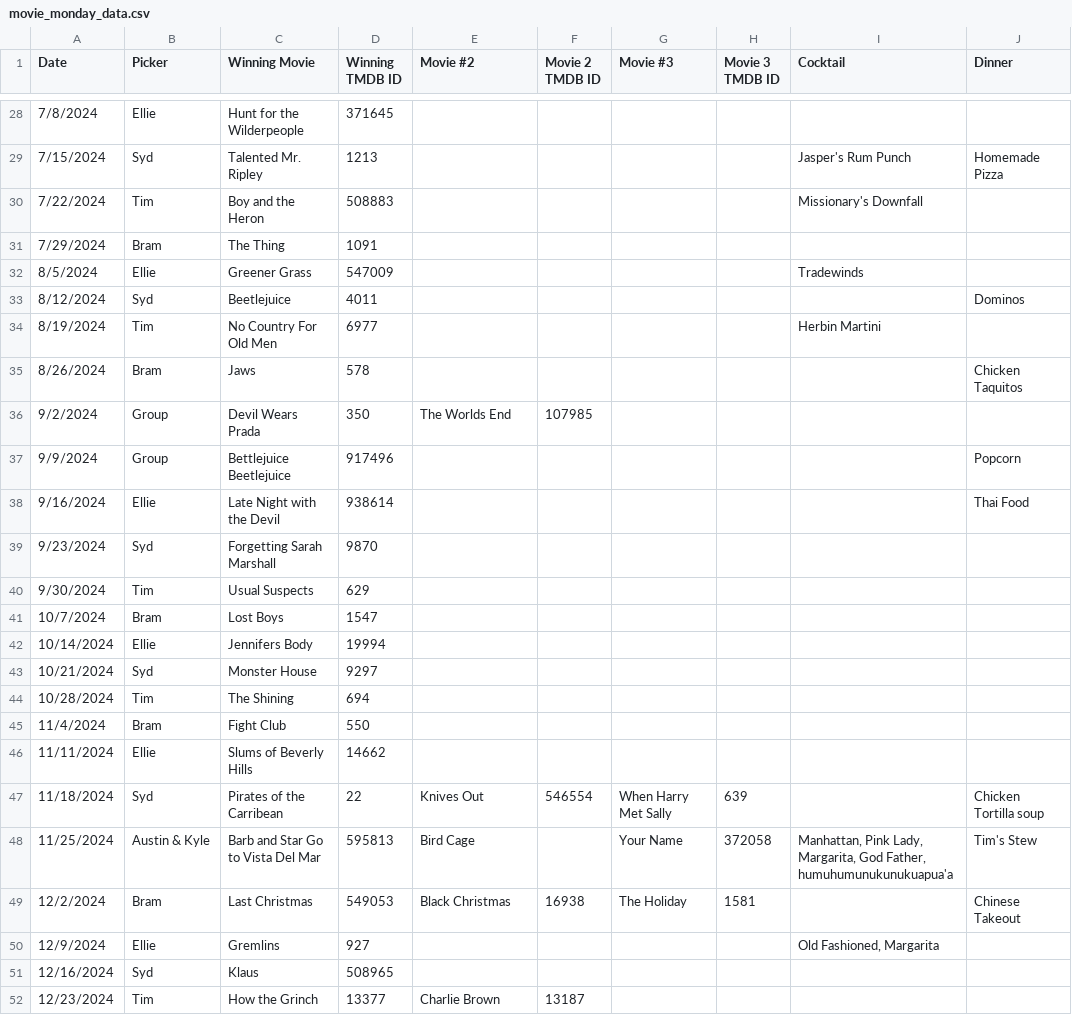
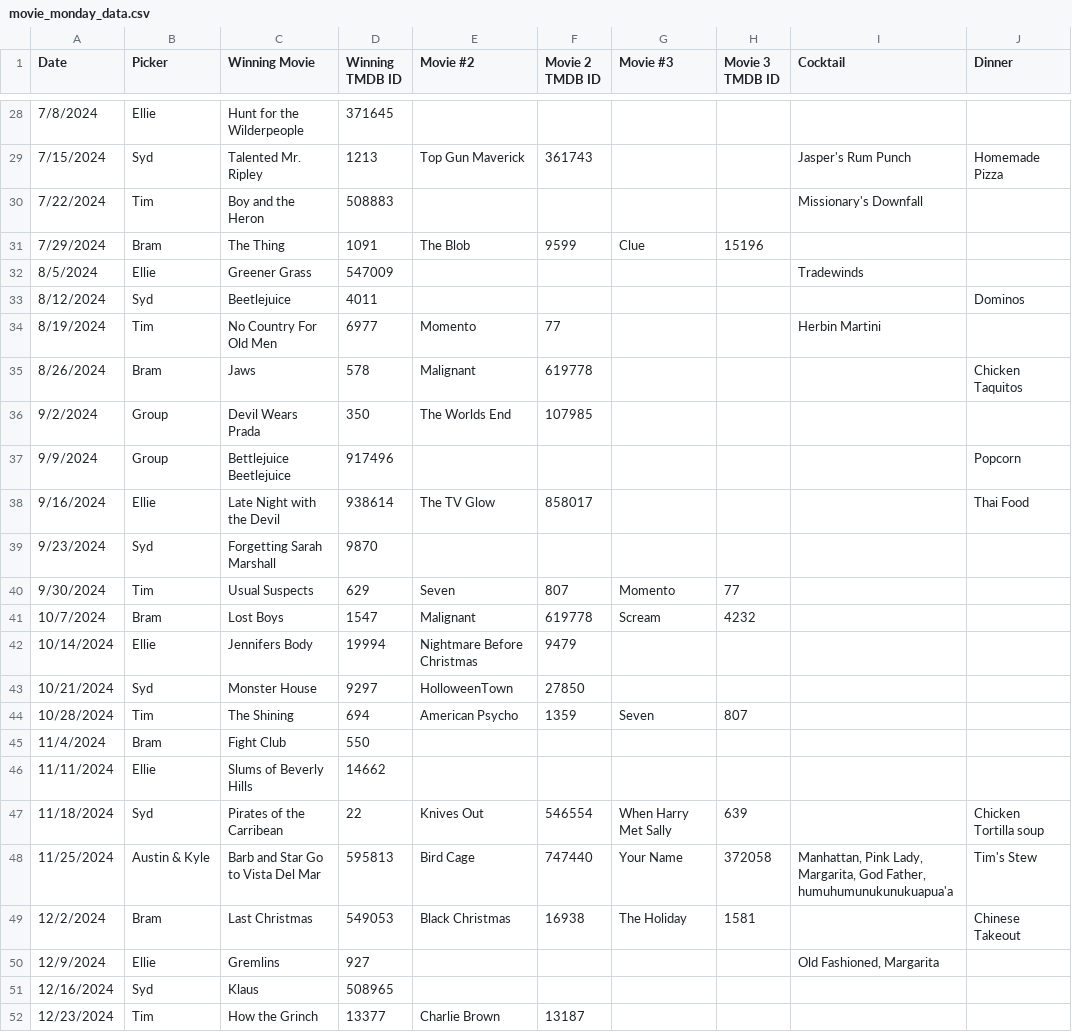
Before and after one commit to Bram-G/SpecialCouscousBackEnd, a CSV file: data/movie_monday_data.csv, drawn as a sheet; only a part is shown, gaps mark what is left out; the diff covers the shown part only; the diff names each change by its address in the sheet, - before the commit and + after, or states it on an @@ line.

```diff
--- a/data/movie_monday_data.csv
+++ b/data/movie_monday_data.csv
-E29 (Movie #2): (empty)
+E29 (Movie #2): Top Gun Maverick
-F29 (Movie 2 TMDB ID): (empty)
+F29 (Movie 2 TMDB ID): 361743
-E31 (Movie #2): (empty)
+E31 (Movie #2): The Blob
-F31 (Movie 2 TMDB ID): (empty)
+F31 (Movie 2 TMDB ID): 9599
-G31 (Movie #3): (empty)
+G31 (Movie #3): Clue
-H31 (Movie 3 TMDB ID): (empty)
+H31 (Movie 3 TMDB ID): 15196
-E34 (Movie #2): (empty)
+E34 (Movie #2): Momento
-F34 (Movie 2 TMDB ID): (empty)
+F34 (Movie 2 TMDB ID): 77
-E35 (Movie #2): (empty)
+E35 (Movie #2): Malignant
-F35 (Movie 2 TMDB ID): (empty)
+F35 (Movie 2 TMDB ID): 619778
-E38 (Movie #2): (empty)
+E38 (Movie #2): The TV Glow
-F38 (Movie 2 TMDB ID): (empty)
+F38 (Movie 2 TMDB ID): 858017
-E40 (Movie #2): (empty)
+E40 (Movie #2): Seven
-F40 (Movie 2 TMDB ID): (empty)
+F40 (Movie 2 TMDB ID): 807
-G40 (Movie #3): (empty)
+G40 (Movie #3): Momento
-H40 (Movie 3 TMDB ID): (empty)
+H40 (Movie 3 TMDB ID): 77
-E41 (Movie #2): (empty)
+E41 (Movie #2): Malignant
-F41 (Movie 2 TMDB ID): (empty)
+F41 (Movie 2 TMDB ID): 619778
-G41 (Movie #3): (empty)
+G41 (Movie #3): Scream
-H41 (Movie 3 TMDB ID): (empty)
+H41 (Movie 3 TMDB ID): 4232
-E42 (Movie #2): (empty)
+E42 (Movie #2): Nightmare Before Christmas
-F42 (Movie 2 TMDB ID): (empty)
+F42 (Movie 2 TMDB ID): 9479
-E43 (Movie #2): (empty)
+E43 (Movie #2): HolloweenTown
-F43 (Movie 2 TMDB ID): (empty)
+F43 (Movie 2 TMDB ID): 27850
-E44 (Movie #2): (empty)
+E44 (Movie #2): American Psycho
-F44 (Movie 2 TMDB ID): (empty)
+F44 (Movie 2 TMDB ID): 1359
-G44 (Movie #3): (empty)
+G44 (Movie #3): Seven
-H44 (Movie 3 TMDB ID): (empty)
+H44 (Movie 3 TMDB ID): 807
-F48 (Movie 2 TMDB ID): (empty)
+F48 (Movie 2 TMDB ID): 747440
```
Also changed, not shown: 2 added rows and 46 edited cells elsewhere in this file, 9 other files.
